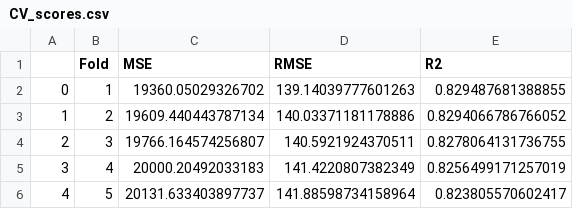
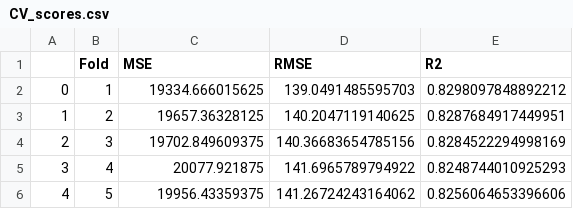
Before and after one commit to taylor-j-murray/Regression-in-Housing-Data, a CSV file: metrics/CV_scores.csv, drawn as a sheet.

```diff
--- a/metrics/CV_scores.csv
+++ b/metrics/CV_scores.csv
@@ -1,6 +1,6 @@
 ,Fold,MSE,RMSE,R2
-0,1,19360.05029326702,139.14039777601263,0.829487681388855
-1,2,19609.440443787134,140.03371181178886,0.8294066786766052
-2,3,19766.164574256807,140.5921924370511,0.8278064131736755
-3,4,20000.20492033183,141.4220807382349,0.8256499171257019
-4,5,20131.633403897737,141.88598734158964,0.823805570602417
+0,1,19334.666015625,139.0491485595703,0.8298097848892212
+1,2,19657.36328125,140.2047119140625,0.8287684917449951
+2,3,19702.849609375,140.36683654785156,0.8284522294998169
+3,4,20077.921875,141.6965789794922,0.8248744010925293
+4,5,19956.43359375,141.26724243164062,0.8256064653396606
```
Also changed, not shown: metrics/final_metrics.csv, metrics/training_metrics.csv.
